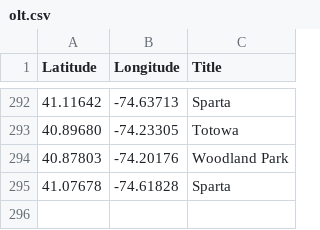
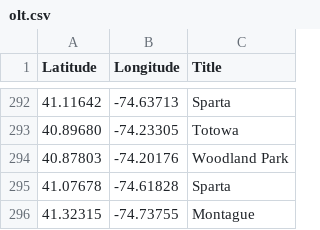
Before and after one commit to Bobcat00/olt_nj, a CSV file: olt.csv, drawn as a sheet; only a part is shown, gaps mark what is left out.

Commit message:
Add Montague

```diff
--- a/olt.csv
+++ b/olt.csv
@@ -295 +295,2 @@
 41.07678,-74.61828,Sparta
+41.32315,-74.73755,Montague
```
